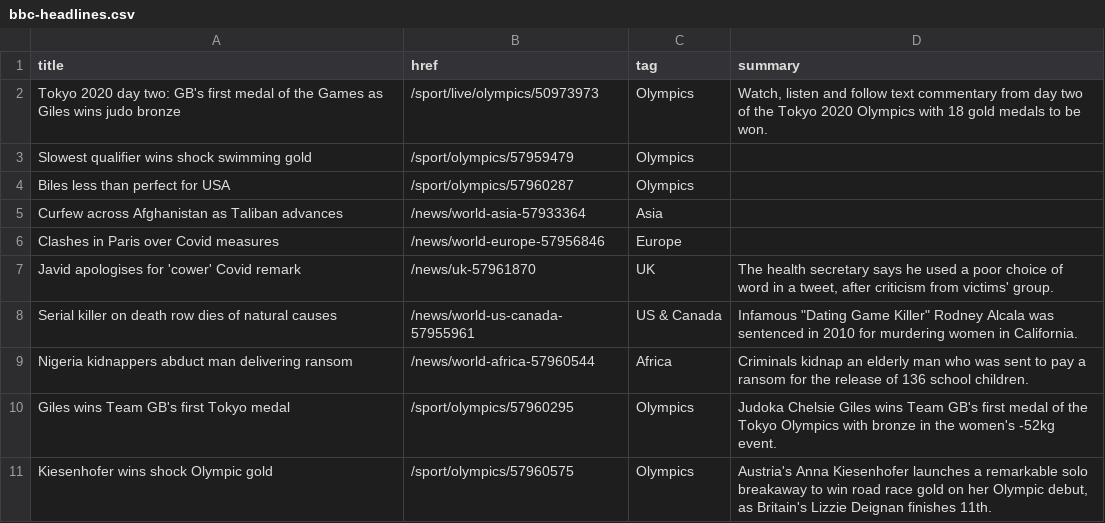
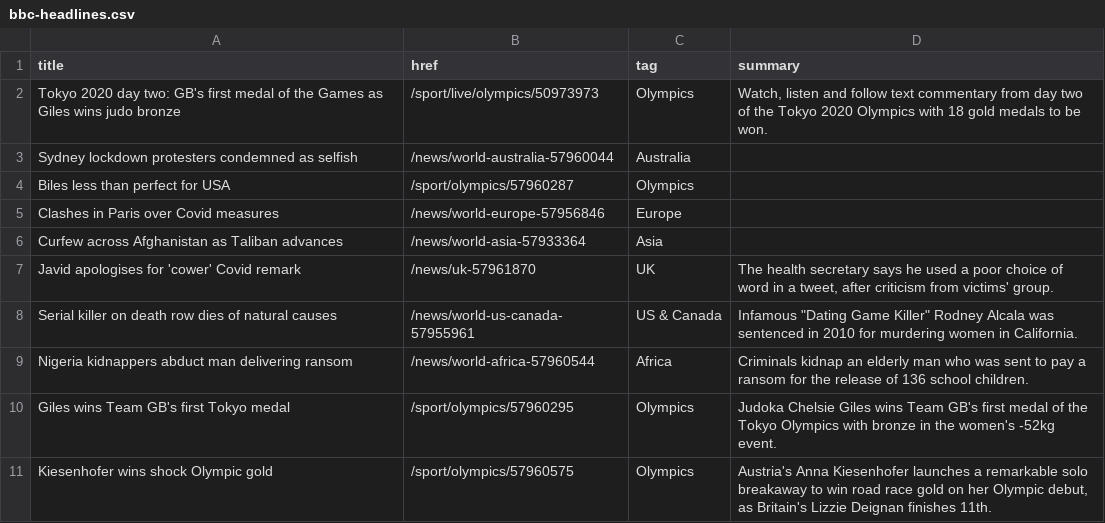
Before and after one commit to Suhailhassanbhat/Covid_Data_Scraper, a CSV file: bbc-headlines.csv, drawn as a sheet; only a part is shown.

```diff
--- a/bbc-headlines.csv
+++ b/bbc-headlines.csv
@@ -2,6 +2,6 @@ title,href,tag,summary
 Tokyo 2020 day two: GB's first medal of the Games as Giles wins judo bronze,/sport/live/olympics/50973973,Olympics,"Watch, listen and follow text commentary from day two of the Tokyo 2020 Olympics with 18 gold medals to be won."
-Slowest qualifier wins shock swimming gold,/sport/olympics/57959479,Olympics,
+Sydney lockdown protesters condemned as selfish,/news/world-australia-57960044,Australia,
 Biles less than perfect for USA,/sport/olympics/57960287,Olympics,
+Clashes in Paris over Covid measures,/news/world-europe-57956846,Europe,
 Curfew across Afghanistan as Taliban advances,/news/world-asia-57933364,Asia,
-Clashes in Paris over Covid measures,/news/world-europe-57956846,Europe,
 Javid apologises for 'cower' Covid remark,/news/uk-57961870,UK,"The health secretary says he used a poor choice of word in a tweet, after criticism from victims' group."
```
